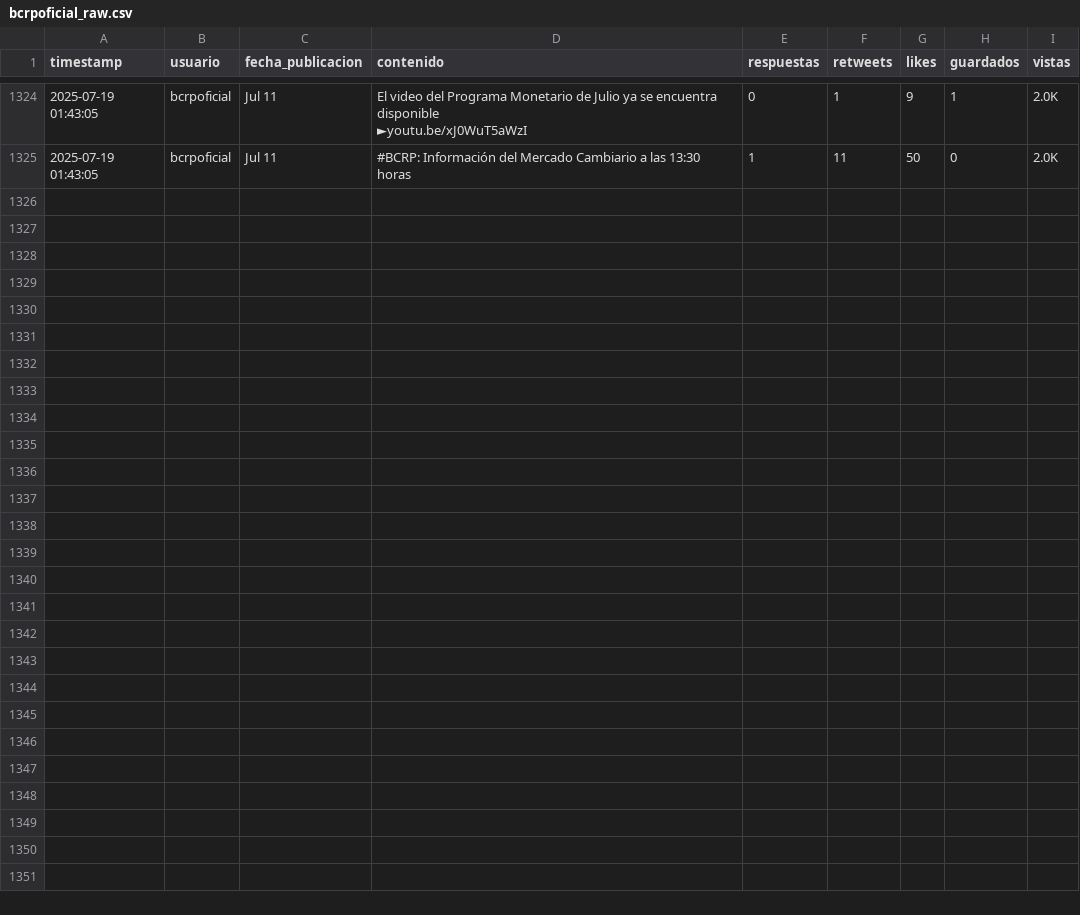
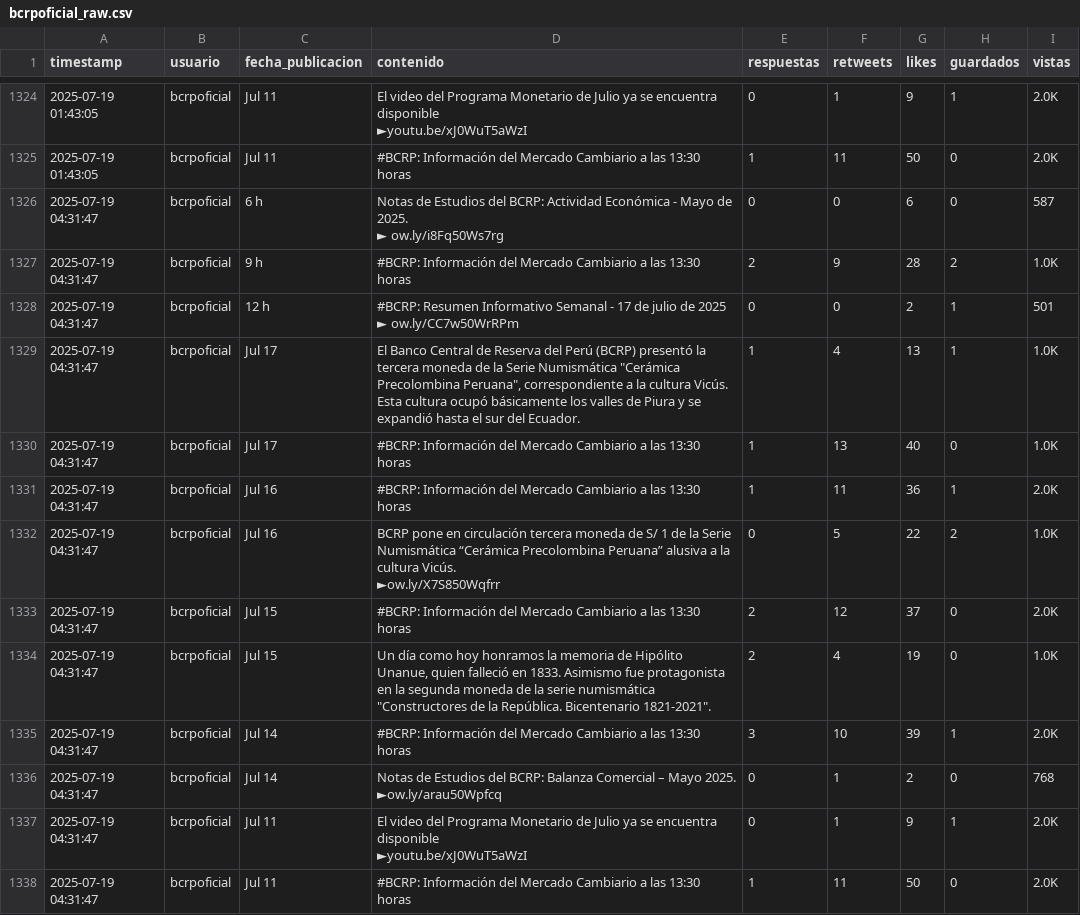
Before and after one commit to Seteley/social-media-prediction-model, a CSV file: data/bcrpoficial_raw.csv, drawn as a sheet; only a part is shown, gaps mark what is left out; ↵ is a line break in a cell; the diff names each change by its address in the sheet, - before the commit and + after, or states it on an @@ line.

```diff
--- a/data/bcrpoficial_raw.csv
+++ b/data/bcrpoficial_raw.csv
+row 1326: 2025-07-19 04:31:47 | bcrpoficial | 6 h | Notas de Estudios del BCRP: Actividad Económica - Mayo de 2025. ↵ ► ow.ly/i8Fq50Ws7rg | 0 | 0 | 6 | 0 | 587
+row 1327: 2025-07-19 04:31:47 | bcrpoficial | 9 h | #BCRP: Información del Mercado Cambiario a las 13:30 horas | 2 | 9 | 28 | 2 | 1.0K
+row 1328: 2025-07-19 04:31:47 | bcrpoficial | 12 h | #BCRP: Resumen Informativo Semanal - 17 de julio de 2025 ↵ ► ow.ly/CC7w50WrRPm | 0 | 0 | 2 | 1 | 501
+row 1329: 2025-07-19 04:31:47 | bcrpoficial | Jul 17 | El Banco Central de Reserva del Perú (BCRP) presentó la tercera moneda de la Serie Numismática "Cerámica Precolombina Peruana", correspondiente a la cultura Vicús. Esta cultura ocupó básicamente los valles de Piura y se expandió hasta el sur del Ecuador. | 1 | 4 | 13 | 1 | 1.0K
+row 1330: 2025-07-19 04:31:47 | bcrpoficial | Jul 17 | #BCRP: Información del Mercado Cambiario a las 13:30 horas | 1 | 13 | 40 | 0 | 1.0K
+row 1331: 2025-07-19 04:31:47 | bcrpoficial | Jul 16 | #BCRP: Información del Mercado Cambiario a las 13:30 horas | 1 | 11 | 36 | 1 | 2.0K
+row 1332: 2025-07-19 04:31:47 | bcrpoficial | Jul 16 | BCRP pone en circulación tercera moneda de S/ 1 de la Serie Numismática “Cerámica Precolombina Peruana” alusiva a la cultura Vicús. ↵ ►ow.ly/X7S850Wqfrr | 0 | 5 | 22 | 2 | 1.0K
+row 1333: 2025-07-19 04:31:47 | bcrpoficial | Jul 15 | #BCRP: Información del Mercado Cambiario a las 13:30 horas | 2 | 12 | 37 | 0 | 2.0K
+row 1334: 2025-07-19 04:31:47 | bcrpoficial | Jul 15 | Un día como hoy honramos la memoria de Hipólito Unanue, quien falleció en 1833. Asimismo fue protagonista en la segunda moneda de la serie numismática "Constructores de la República. Bicentenario 1821-2021". | 2 | 4 | 19 | 0 | 1.0K
+row 1335: 2025-07-19 04:31:47 | bcrpoficial | Jul 14 | #BCRP: Información del Mercado Cambiario a las 13:30 horas | 3 | 10 | 39 | 1 | 2.0K
+row 1336: 2025-07-19 04:31:47 | bcrpoficial | Jul 14 | Notas de Estudios del BCRP: Balanza Comercial – Mayo 2025. ↵ ►ow.ly/arau50Wpfcq | 0 | 1 | 2 | 0 | 768
+row 1337: 2025-07-19 04:31:47 | bcrpoficial | Jul 11 | El video del Programa Monetario de Julio ya se encuentra disponible ↵ ►youtu.be/xJ0WuT5aWzI | 0 | 1 | 9 | 1 | 2.0K
+row 1338: 2025-07-19 04:31:47 | bcrpoficial | Jul 11 | #BCRP: Información del Mercado Cambiario a las 13:30 horas | 1 | 11 | 50 | 0 | 2.0K
```
Also changed, not shown: data/BCPComunica_raw.csv, data/BancodelaNacion_raw.csv, 21 other files.
